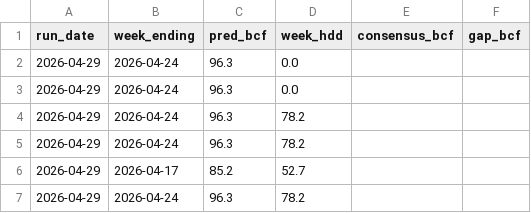
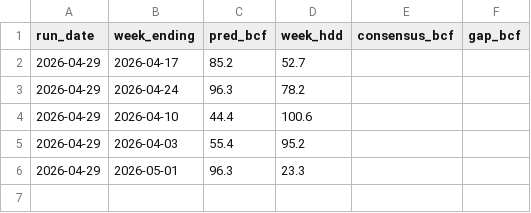
Before and after one commit to Alex-Samadi/NG_Nowcaster_In_Progress, a CSV file: outputs/revisions.csv, drawn as a sheet.

Commit message:
Retrain with weather data, fix target leak, add benchmarks and redesigned dashboard
- Retrain on NOAA degree days 2010-2026 (saved model previously had all-zero HDD)
- Fix chg_roll4_mean leaking the current week's storage change
- Add 5-year-average and last-week baselines plus a walk-forward test by year
- Cache EIA data for offline use; refresh current-year weather
- Rewrite Streamlit dashboard: overview, nowcast, backtest, revisions
- Add tests, .gitignore, updated README and usage guide

```diff
--- a/outputs/revisions.csv
+++ b/outputs/revisions.csv
@@ -1,7 +1,6 @@
 run_date,week_ending,pred_bcf,week_hdd,consensus_bcf,gap_bcf
-2026-04-29,2026-04-24,96.3,0.0,,
-2026-04-29,2026-04-24,96.3,0.0,,
-2026-04-29,2026-04-24,96.3,78.2,,
-2026-04-29,2026-04-24,96.3,78.2,,
 2026-04-29,2026-04-17,85.2,52.7,,
 2026-04-29,2026-04-24,96.3,78.2,,
+2026-04-29,2026-04-10,44.4,100.6,,
+2026-04-29,2026-04-03,55.4,95.2,,
+2026-04-29,2026-05-01,96.3,23.3,,
```
Also changed, not shown: 40 other files.
